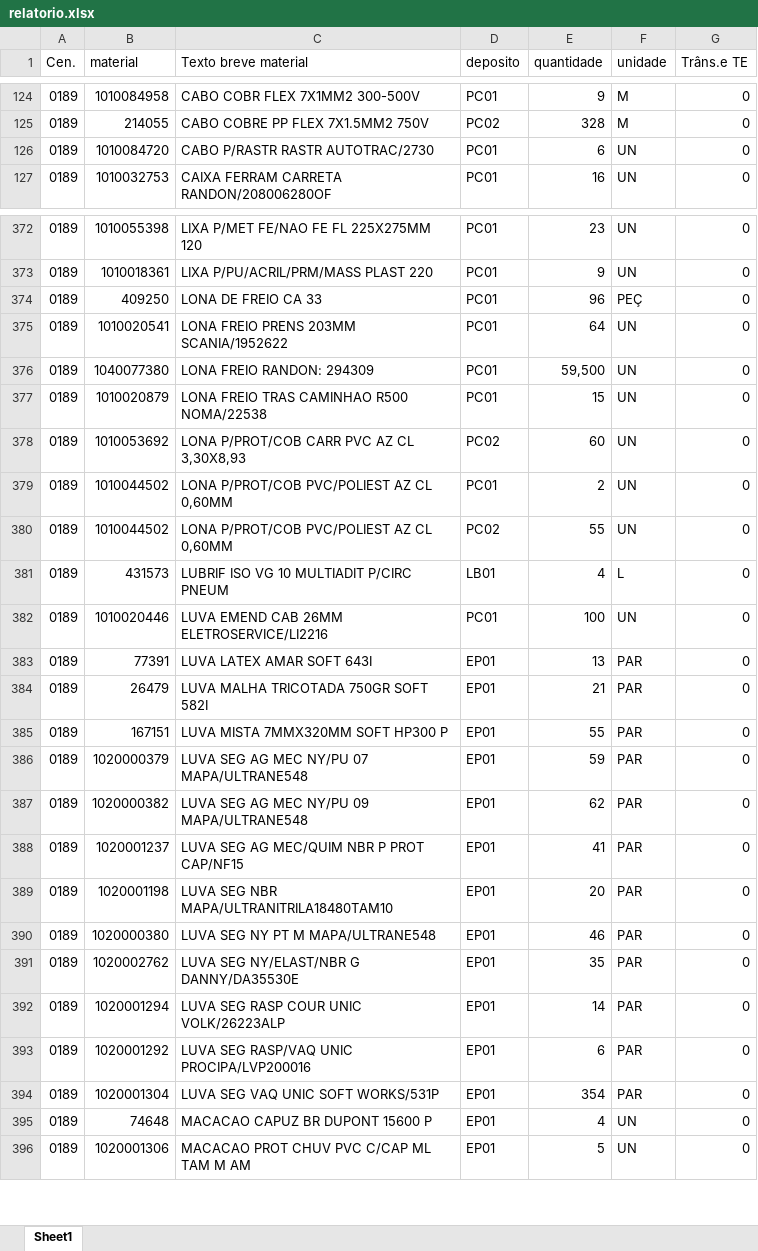
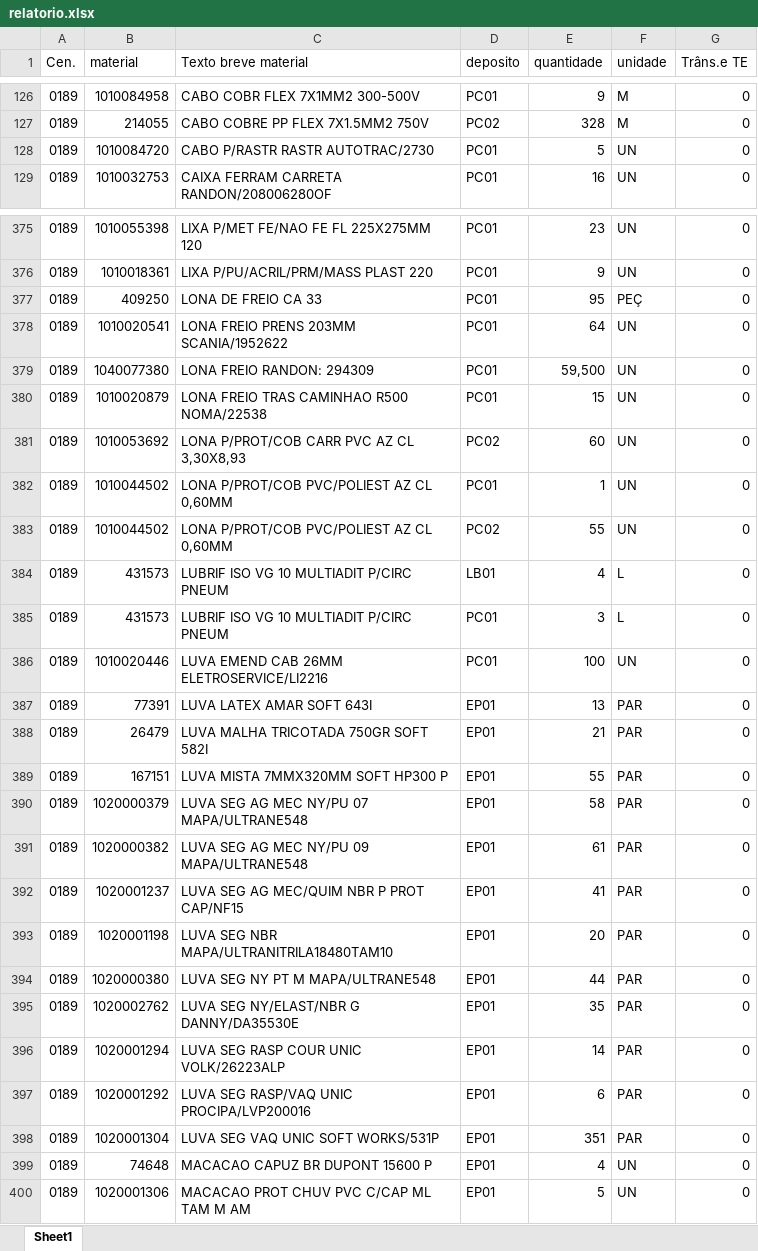
Before and after one commit to hiagogabrielga/catalogoPecasPCM, an Excel workbook: dados-catalago-pcm-interno/relatorio.xlsx, sheet Sheet1, drawn as a sheet; only a part is shown, gaps mark what is left out; values as stored, in another font and other column widths than the file's, no cell formats; addresses are those after the commit; the diff covers the shown part only; the diff names each change by its address in the sheet, - before the commit and + after, or states it on an @@ line.

```diff
--- a/dados-catalago-pcm-interno/relatorio.xlsx (sheet Sheet1)
+++ b/dados-catalago-pcm-interno/relatorio.xlsx (sheet Sheet1)
-E128 (quantidade): 6
+E128 (quantidade): 5
-E377 (quantidade): 96
+E377 (quantidade): 95
-E382 (quantidade): 2
+E382 (quantidade): 1
+row 385: 0189 | 431573 | LUBRIF ISO VG 10 MULTIADIT P/CIRC PNEUM | PC01 | 3 | L | 0
-E390 (quantidade): 59
+E390 (quantidade): 58
-E391 (quantidade): 62
+E391 (quantidade): 61
-E394 (quantidade): 46
+E394 (quantidade): 44
-E398 (quantidade): 354
+E398 (quantidade): 351
```
Also changed, not shown: 4 added rows, 3 removed rows and 97 edited cells elsewhere in this sheet, cell formats, 1 other file.
